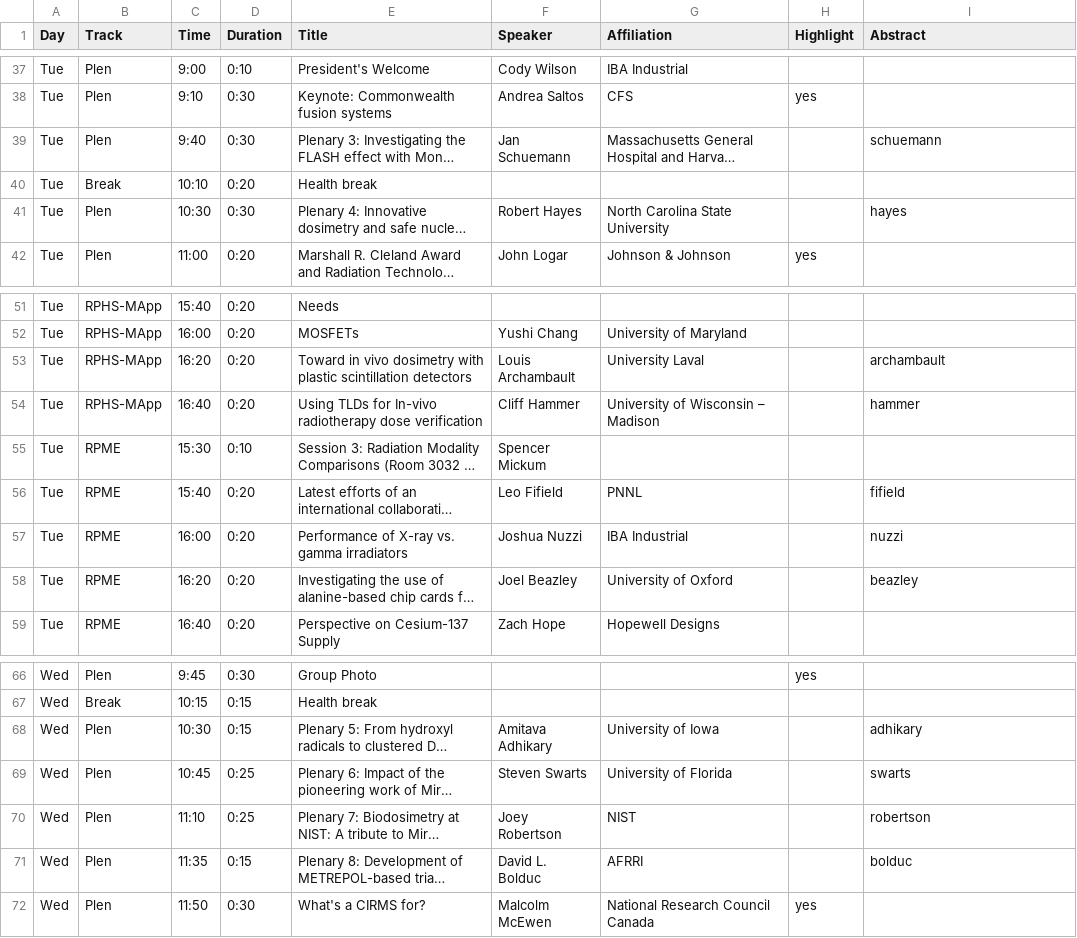
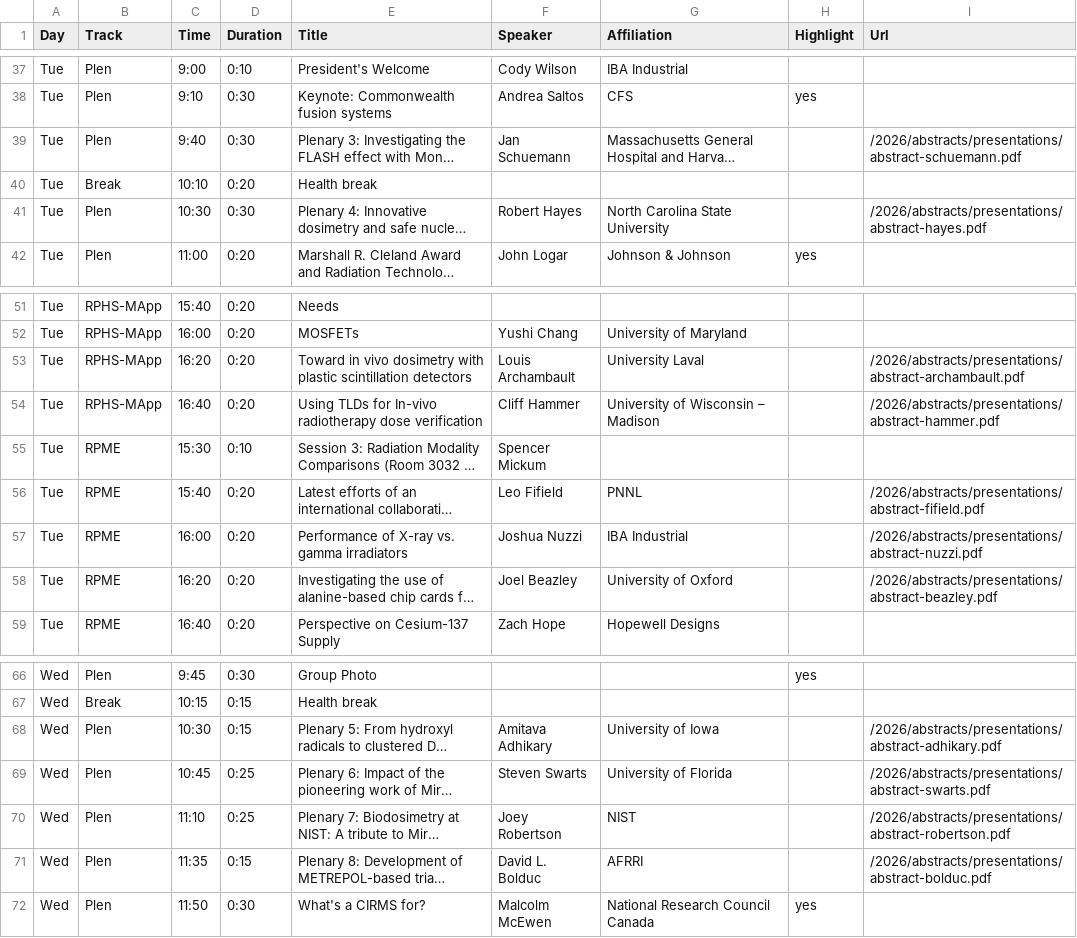
Before and after one commit to cirms-org/2026, a CSV file: schedule/schedule.csv, drawn as a sheet; only a part is shown, gaps mark what is left out; long unchanged cells end in …; the diff covers the shown part only; the diff names each change by its address in the sheet, - before the commit and + after, or states it on an @@ line.

Commit message:
Add full path for abstracts, to enable full urls

```diff
--- a/schedule/schedule.csv
+++ b/schedule/schedule.csv
-I1: Abstract
+I1: Url
-I39 (Url): schuemann
+I39 (Url): /2026/abstracts/presentations/abstract-schuemann.pdf
-I41 (Url): hayes
+I41 (Url): /2026/abstracts/presentations/abstract-hayes.pdf
-I53 (Url): archambault
+I53 (Url): /2026/abstracts/presentations/abstract-archambault.pdf
-I54 (Url): hammer
+I54 (Url): /2026/abstracts/presentations/abstract-hammer.pdf
-I56 (Url): fifield
+I56 (Url): /2026/abstracts/presentations/abstract-fifield.pdf
-I57 (Url): nuzzi
+I57 (Url): /2026/abstracts/presentations/abstract-nuzzi.pdf
-I58 (Url): beazley
+I58 (Url): /2026/abstracts/presentations/abstract-beazley.pdf
-I68 (Url): adhikary
+I68 (Url): /2026/abstracts/presentations/abstract-adhikary.pdf
-I69 (Url): swarts
+I69 (Url): /2026/abstracts/presentations/abstract-swarts.pdf
-I70 (Url): robertson
+I70 (Url): /2026/abstracts/presentations/abstract-robertson.pdf
-I71 (Url): bolduc
+I71 (Url): /2026/abstracts/presentations/abstract-bolduc.pdf
```
Also changed, not shown: 15 edited cells elsewhere in this file, 1 other file.
